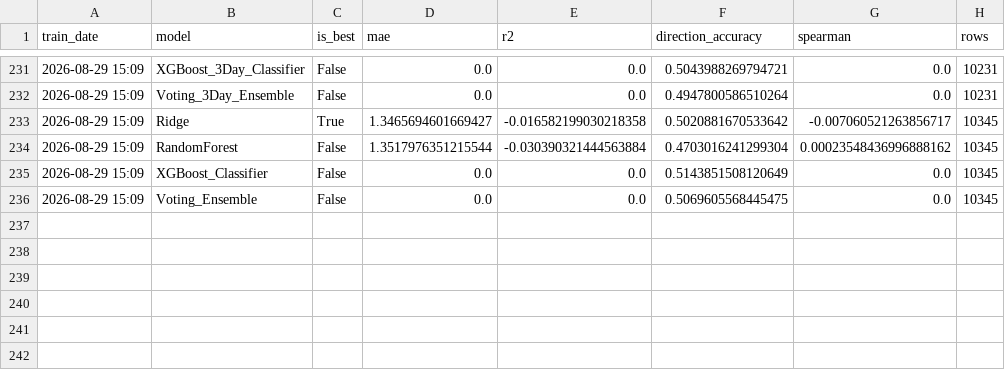
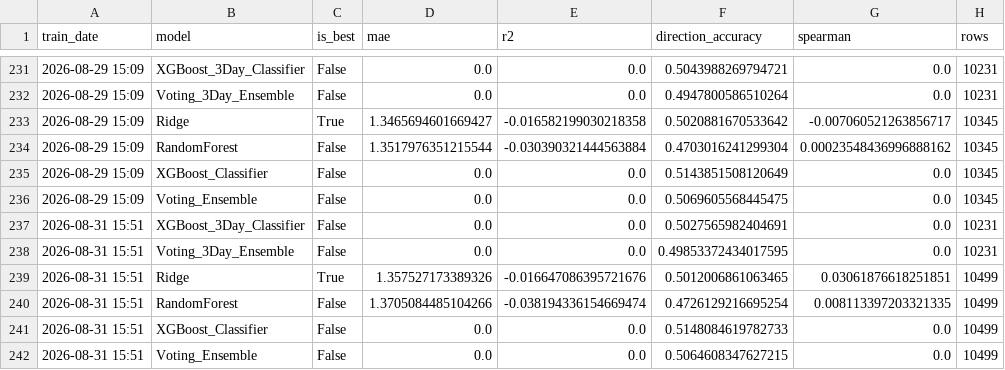
Before and after one commit to NGowthamKumar/Stock_Sentiment, a CSV file: data/modeling/model_metrics.csv, drawn as a sheet; only a part is shown, gaps mark what is left out; the diff names each change by its address in the sheet, - before the commit and + after, or states it on an @@ line.

Commit message:
Fetched FII, DII data

```diff
--- a/data/modeling/model_metrics.csv
+++ b/data/modeling/model_metrics.csv
+row 237: 2026-08-31 15:51 | XGBoost_3Day_Classifier | False | 0.0 | 0.0 | 0.5027565982404691 | 0.0 | 10231
+row 238: 2026-08-31 15:51 | Voting_3Day_Ensemble | False | 0.0 | 0.0 | 0.49853372434017595 | 0.0 | 10231
+row 239: 2026-08-31 15:51 | Ridge | True | 1.357527173389326 | -0.016647086395721676 | 0.5012006861063465 | 0.03061876618251851 | 10499
+row 240: 2026-08-31 15:51 | RandomForest | False | 1.3705084485104266 | -0.038194336154669474 | 0.4726129216695254 | 0.008113397203321335 | 10499
+row 241: 2026-08-31 15:51 | XGBoost_Classifier | False | 0.0 | 0.0 | 0.5148084619782733 | 0.0 | 10499
+row 242: 2026-08-31 15:51 | Voting_Ensemble | False | 0.0 | 0.0 | 0.5064608347627215 | 0.0 | 10499
```
Also changed, not shown: data/ensemble_signals.csv, data/predictions_nextday.csv, 12 other files.
